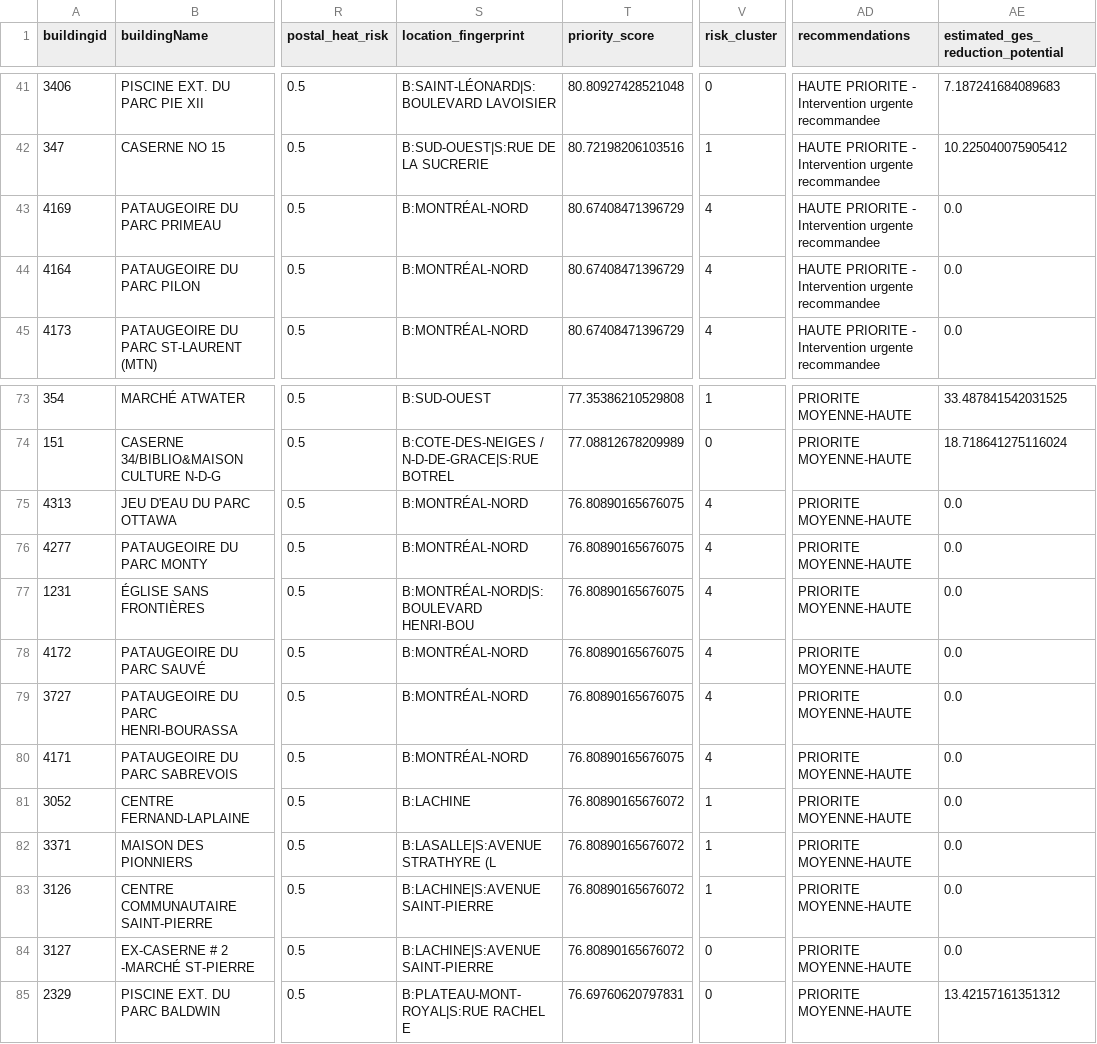
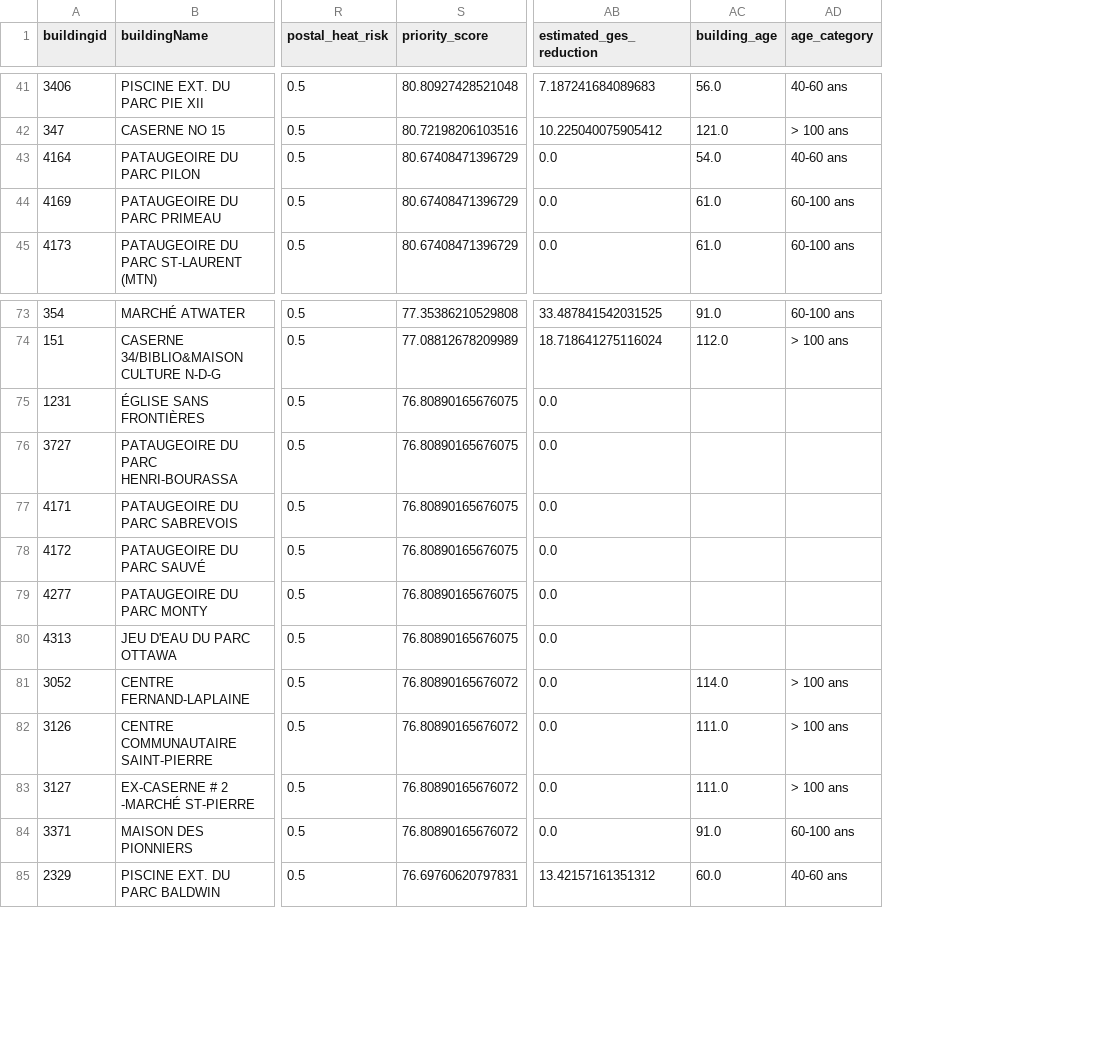
Before and after one commit to Moutail/buildingRisk, a CSV file: output_top_100_priorities.csv, drawn as a sheet; only a part is shown, gaps mark what is left out; removed rows and columns are numbered as before the commit, all else as after; the diff covers the shown part only; the diff names each change by its address in the sheet, - before the commit and + after, or states it on an @@ line.

```diff
--- a/output_top_100_priorities.csv
+++ b/output_top_100_priorities.csv
-column S (location_fingerprint), rows 41-43: B:SAINT-LÉONARD|S:BOULEVARD LAVOISIER | B:SUD-OUEST|S:RUE DE LA SUCRERIE | B:MONTRÉAL-NORD; row 45: B:MONTRÉAL-NORD; rows 73-74: B:SUD-OUEST | B:COTE-DES-NEIGES / N-D-DE-GRACE|S:RUE BOTREL; row 77: B:MONTRÉAL-NORD|S:BOULEVARD HENRI-BOU; rows 79-81: B:MONTRÉAL-NORD | B:MONTRÉAL-NORD | B:LACHINE; rows 83-85: B:LACHINE|S:AVENUE SAINT-PIERRE | B:LACHINE|S:AVENUE SAINT-PIERRE | B:PLATEAU-MONT-ROYAL|S:RUE RACHEL E
-column V (risk_cluster), rows 41-43: 0 | 1 | 4; row 45: 4; rows 73-74: 1 | 0; row 77: 4; rows 79-81: 4 | 4 | 1; rows 83-85: 1 | 0 | 0
-column AD (recommendations), rows 41-43: all HAUTE PRIORITE - Intervention urgente recommandee; row 45: HAUTE PRIORITE - Intervention urgente recommandee; rows 73-74: PRIORITE MOYENNE-HAUTE | PRIORITE MOYENNE-HAUTE; row 77: PRIORITE MOYENNE-HAUTE; rows 79-81: all PRIORITE MOYENNE-HAUTE; rows 83-85: all PRIORITE MOYENNE-HAUTE
+column AC (building_age), rows 41-42: 56.0 | 121.0; rows 44-45: 61.0 | 61.0; rows 73-74: 91.0 | 112.0; rows 81-83: 114.0 | 111.0 | 111.0; row 85: 60.0
+column AD (age_category), rows 41-42: 40-60 ans | > 100 ans; rows 44-45: 60-100 ans | 60-100 ans; rows 73-74: 60-100 ans | > 100 ans; rows 81-83: all > 100 ans; row 85: 40-60 ans
-AB1: estimated_ges_reduction_potential
+AB1: estimated_ges_reduction
@@ row 44 moved to row 43: 4164 @@
@@ row 76 moved to row 79: 4277 @@
@@ row 75 moved to row 80: 4313 @@
@@ row 82 moved to row 84: 3371 @@
```
Also changed, not shown: 8 moved rows elsewhere in this file, 2 other files.
